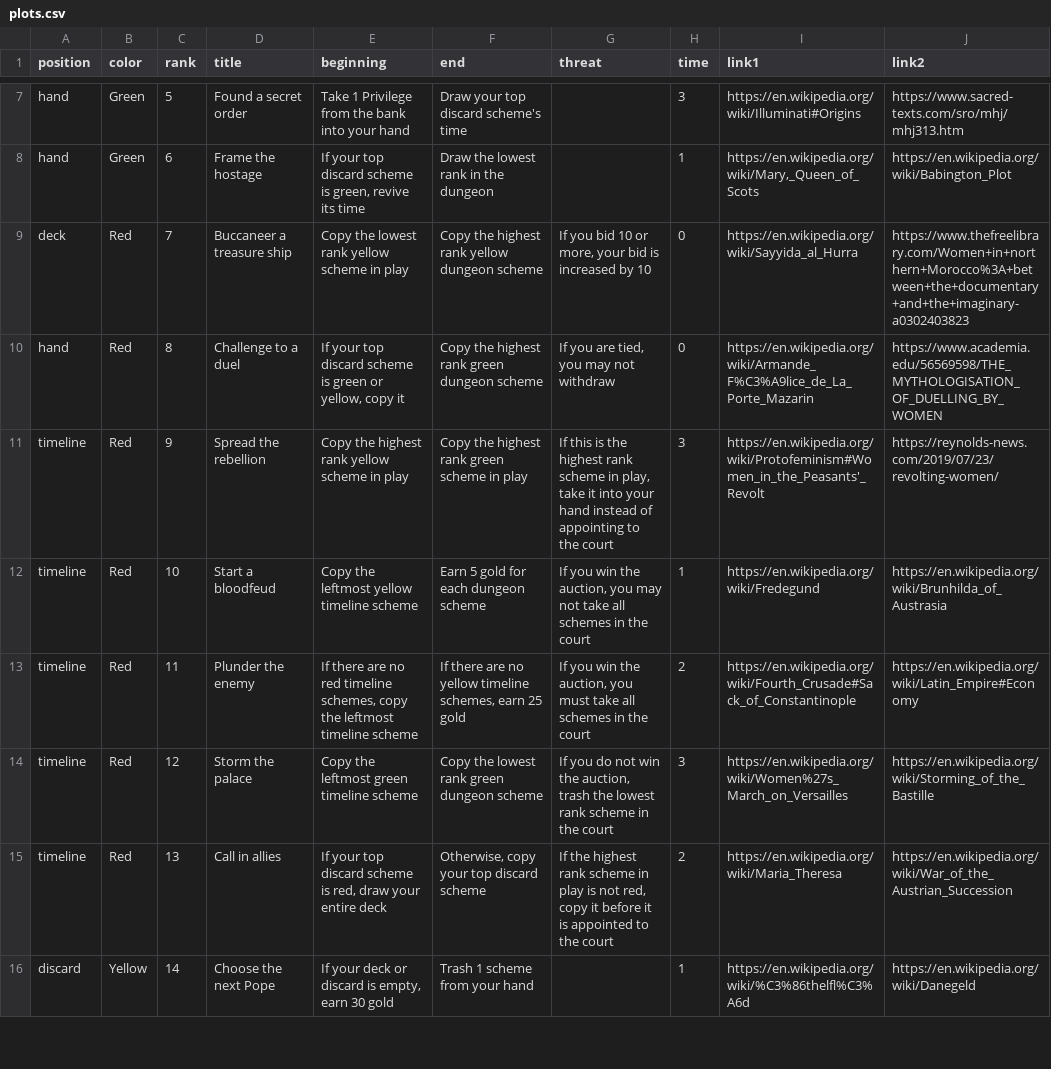
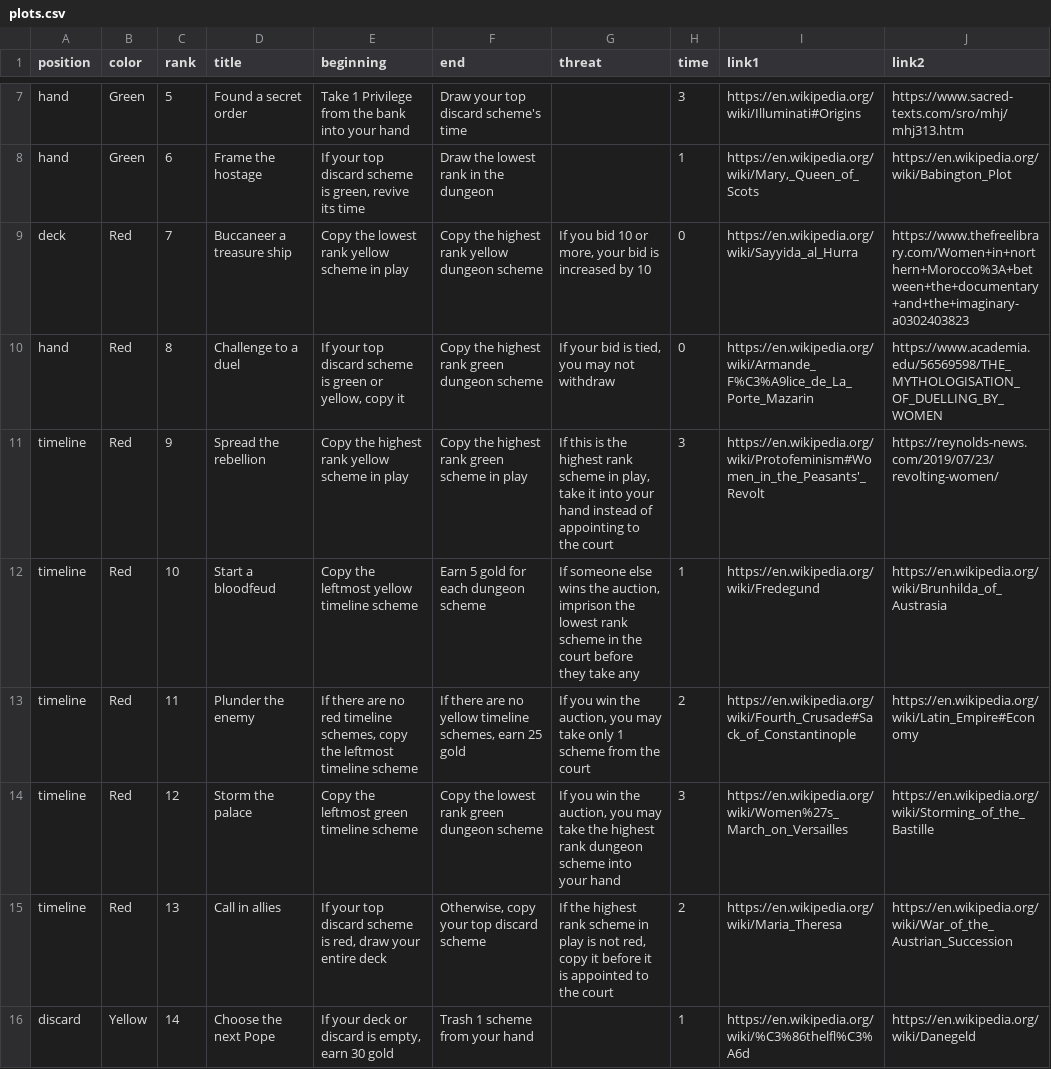
Before and after one commit to davidystephenson/empress, a CSV file: plots.csv, drawn as a sheet; only a part is shown, gaps mark what is left out.

Commit message:
update plots

```diff
--- a/plots.csv
+++ b/plots.csv
@@ -9,7 +9,7 @@ hand,Green,6,Frame the hostage,"If your top discard scheme is green, revive its
 deck,Red,7,Buccaneer a treasure ship,Copy the lowest rank yellow scheme in play,Copy the highest rank yellow dungeon scheme,"If you bid 10 or more, your bid is increased by 10",0,https://en.wikipedia.org/wiki/Sayyida_al_Hurra,https://www.thefreelibrary.com/Women+in+northern+Morocco%3A+between+the+documentary+and+the+imaginary-a0302403823
-hand,Red,8,Challenge to a duel,"If your top discard scheme is green or yellow, copy it",Copy the highest rank green dungeon scheme,"If you are tied, you may not withdraw",0,https://en.wikipedia.org/wiki/Armande_F%C3%A9lice_de_La_Porte_Mazarin,https://www.academia.edu/56569598/THE_MYTHOLOGISATION_OF_DUELLING_BY_WOMEN
+hand,Red,8,Challenge to a duel,"If your top discard scheme is green or yellow, copy it",Copy the highest rank green dungeon scheme,"If your bid is tied, you may not withdraw",0,https://en.wikipedia.org/wiki/Armande_F%C3%A9lice_de_La_Porte_Mazarin,https://www.academia.edu/56569598/THE_MYTHOLOGISATION_OF_DUELLING_BY_WOMEN
 timeline,Red,9,Spread the rebellion,Copy the highest rank yellow scheme in play,Copy the highest rank green scheme in play,"If this is the highest rank scheme in play, take it into your hand instead of appointing to the court",3,https://en.wikipedia.org/wiki/Protofeminism#Women_in_the_Peasants'_Revolt,https://reynolds-news.com/2019/07/23/revolting-women/
-timeline,Red,10,Start a bloodfeud,Copy the leftmost yellow timeline scheme,Earn 5 gold for each dungeon scheme,"If you win the auction, you may not take all schemes in the court",1,https://en.wikipedia.org/wiki/Fredegund,https://en.wikipedia.org/wiki/Brunhilda_of_Austrasia
-timeline,Red,11,Plunder the enemy,"If there are no red timeline schemes, copy the leftmost timeline scheme","If there are no yellow timeline schemes, earn 25 gold","If you win the auction, you must take all schemes in the court",2,https://en.wikipedia.org/wiki/Fourth_Crusade#Sack_of_Constantinople,https://en.wikipedia.org/wiki/Latin_Empire#Economy
-timeline,Red,12,Storm the palace,Copy the leftmost green timeline scheme ,Copy the lowest rank green dungeon scheme,"If you do not win the auction, trash the lowest rank scheme in the court",3,https://en.wikipedia.org/wiki/Women%27s_March_on_Versailles,https://en.wikipedia.org/wiki/Storming_of_the_Bastille
+timeline,Red,10,Start a bloodfeud,Copy the leftmost yellow timeline scheme,Earn 5 gold for each dungeon scheme,"If someone else wins the auction, imprison the lowest rank scheme in the court before they take any",1,https://en.wikipedia.org/wiki/Fredegund,https://en.wikipedia.org/wiki/Brunhilda_of_Austrasia
+timeline,Red,11,Plunder the enemy,"If there are no red timeline schemes, copy the leftmost timeline scheme","If there are no yellow timeline schemes, earn 25 gold","If you win the auction, you may take only 1 scheme from the court",2,https://en.wikipedia.org/wiki/Fourth_Crusade#Sack_of_Constantinople,https://en.wikipedia.org/wiki/Latin_Empire#Economy
+timeline,Red,12,Storm the palace,Copy the leftmost green timeline scheme ,Copy the lowest rank green dungeon scheme,"If you win the auction, you may take the highest rank dungeon scheme into your hand",3,https://en.wikipedia.org/wiki/Women%27s_March_on_Versailles,https://en.wikipedia.org/wiki/Storming_of_the_Bastille
 timeline,Red,13,Call in allies,"If your top discard scheme is red, draw your entire deck","Otherwise, copy your top discard scheme","If the highest rank scheme in play is not red, copy it before it is appointed to the court",2,https://en.wikipedia.org/wiki/Maria_Theresa,https://en.wikipedia.org/wiki/War_of_the_Austrian_Succession
```
